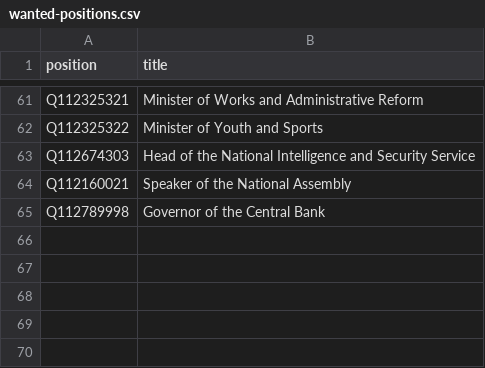
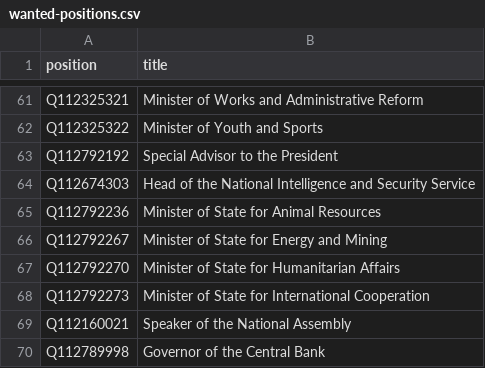
Before and after one commit to every-politician-scrapers/sudan, a CSV file: wikidata/wanted-positions.csv, drawn as a sheet; only a part is shown, gaps mark what is left out.

```diff
--- a/wikidata/wanted-positions.csv
+++ b/wikidata/wanted-positions.csv
@@ -62,3 +62,8 @@ Q112325321,Minister of Works and Administrative Reform
 Q112325322,Minister of Youth and Sports
+Q112792192,Special Advisor to the President
 Q112674303,Head of the National Intelligence and Security Service
+Q112792236,Minister of State for Animal Resources
+Q112792267,Minister of State for Energy and Mining
+Q112792270,Minister of State for Humanitarian Affairs
+Q112792273,Minister of State for International Cooperation
 Q112160021,Speaker of the National Assembly
```
Also changed, not shown: 2 other files.
